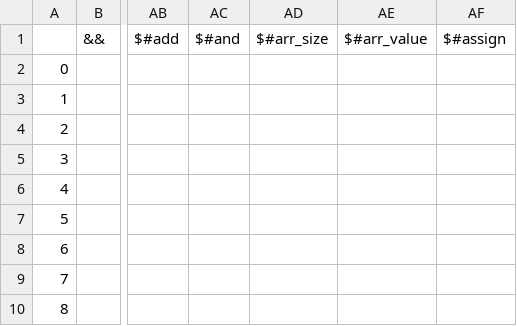
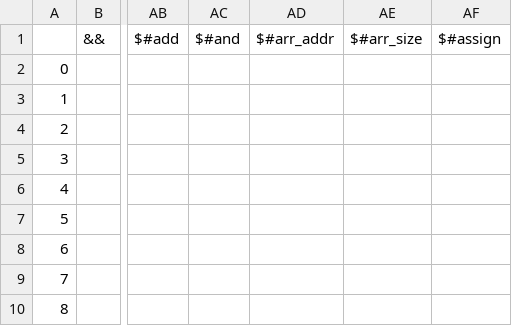
Before and after one commit to sinahmr/compiler, a CSV file: src/resource/table.csv, drawn as a sheet; only a part is shown, gaps mark what is left out; removed rows and columns are numbered as before the commit, all else as after; the diff names each change by its address in the sheet, - before the commit and + after, or states it on an @@ line.

```diff
--- a/src/resource/table.csv
+++ b/src/resource/table.csv
+column AD ($#arr_addr), empty
-column AE ($#arr_value), empty
```
Also changed, not shown: 5 other files.
